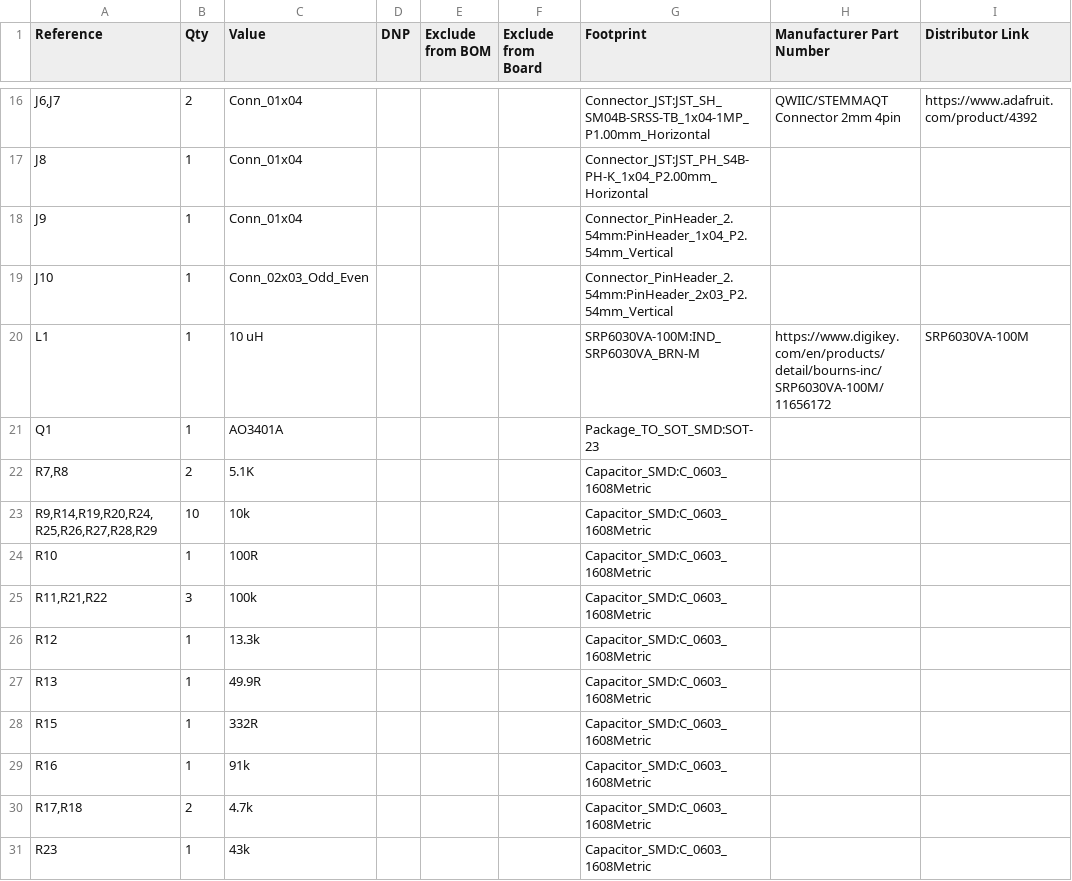
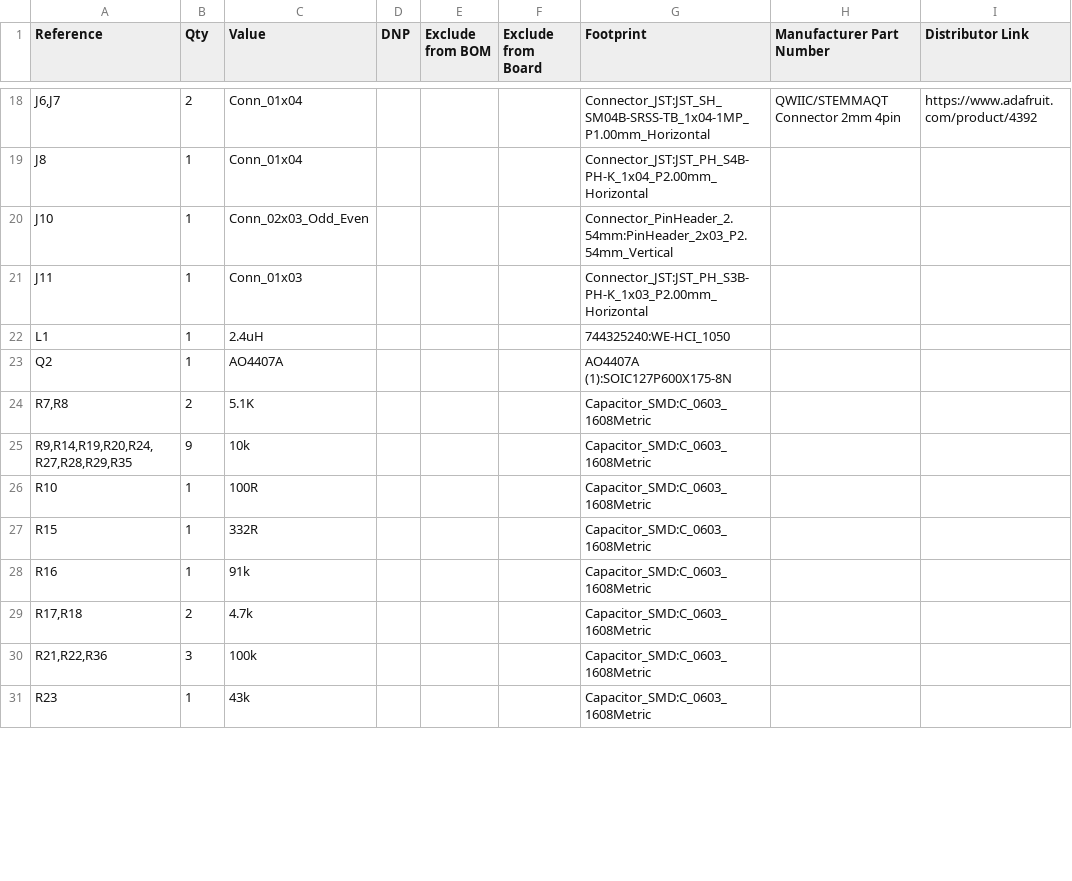
Before and after one commit to Bmcneley/2027Payload, a CSV file: 2027Payload.csv, drawn as a sheet; only a part is shown, gaps mark what is left out; the diff covers the shown part only.

```diff
--- a/2027Payload.csv
+++ b/2027Payload.csv
@@ -17,12 +19,9 @@
 "J8","1","Conn_01x04","","","","Connector_JST:JST_PH_S4B-PH-K_1x04_P2.00mm_Horizontal","",""
-"J9","1","Conn_01x04","","","","Connector_PinHeader_2.54mm:PinHeader_1x04_P2.54mm_Vertical","",""
 "J10","1","Conn_02x03_Odd_Even","","","","Connector_PinHeader_2.54mm:PinHeader_2x03_P2.54mm_Vertical","",""
-"L1","1","10 uH","","","","SRP6030VA-100M:IND_SRP6030VA_BRN-M","https://www.digikey.com/en/products/detail/bourns-inc/SRP6030VA-100M/11656172","SRP6030VA-100M"
-"Q1","1","AO3401A","","","","Package_TO_SOT_SMD:SOT-23","",""
+"J11","1","Conn_01x03","","","","Connector_JST:JST_PH_S3B-PH-K_1x03_P2.00mm_Horizontal","",""
+"L1","1","2.4uH","","","","744325240:WE-HCI_1050","",""
+"Q2","1","AO4407A","","","","AO4407A (1):SOIC127P600X175-8N","",""
 "R7,R8","2","5.1K","","","","Capacitor_SMD:C_0603_1608Metric","",""
-"R9,R14,R19,R20,R24,R25,R26,R27,R28,R29","10","10k","","","","Capacitor_SMD:C_0603_1608Metric","",""
+"R9,R14,R19,R20,R24,R27,R28,R29,R35","9","10k","","","","Capacitor_SMD:C_0603_1608Metric","",""
 "R10","1","100R","","","","Capacitor_SMD:C_0603_1608Metric","",""
-"R11,R21,R22","3","100k","","","","Capacitor_SMD:C_0603_1608Metric","",""
-"R12","1","13.3k","","","","Capacitor_SMD:C_0603_1608Metric","",""
-"R13","1","49.9R","","","","Capacitor_SMD:C_0603_1608Metric","",""
 "R15","1","332R","","","","Capacitor_SMD:C_0603_1608Metric","",""
@@ -30,2 +29,3 @@
 "R17,R18","2","4.7k","","","","Capacitor_SMD:C_0603_1608Metric","",""
+"R21,R22,R36","3","100k","","","","Capacitor_SMD:C_0603_1608Metric","",""
 "R23","1","43k","","","","Capacitor_SMD:C_0603_1608Metric","",""
```
Also changed, not shown: 13 added rows, 7 removed rows and 8 edited cells elsewhere in this file, Manufacturing/2027Payload-all-pos.csv, 12 other files.
